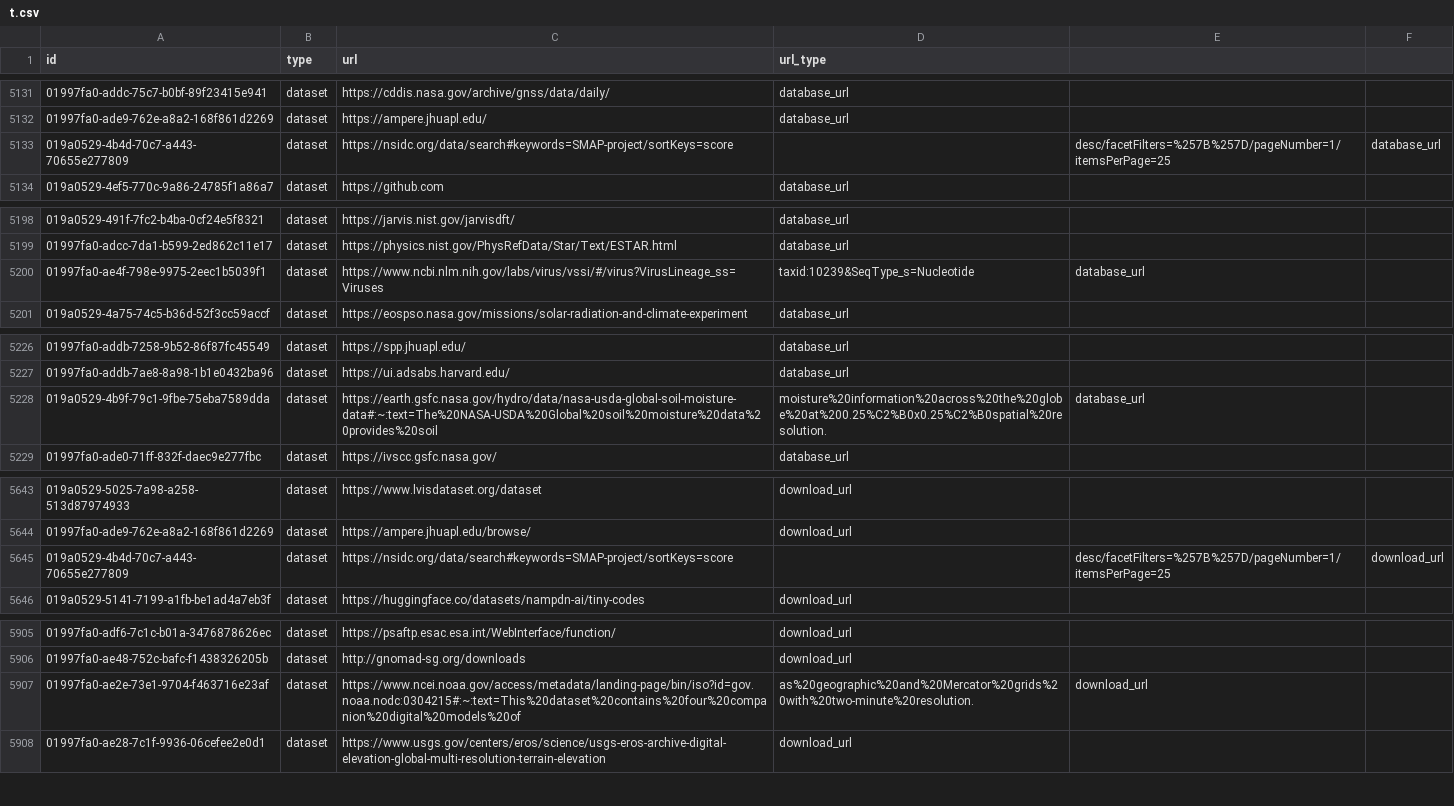
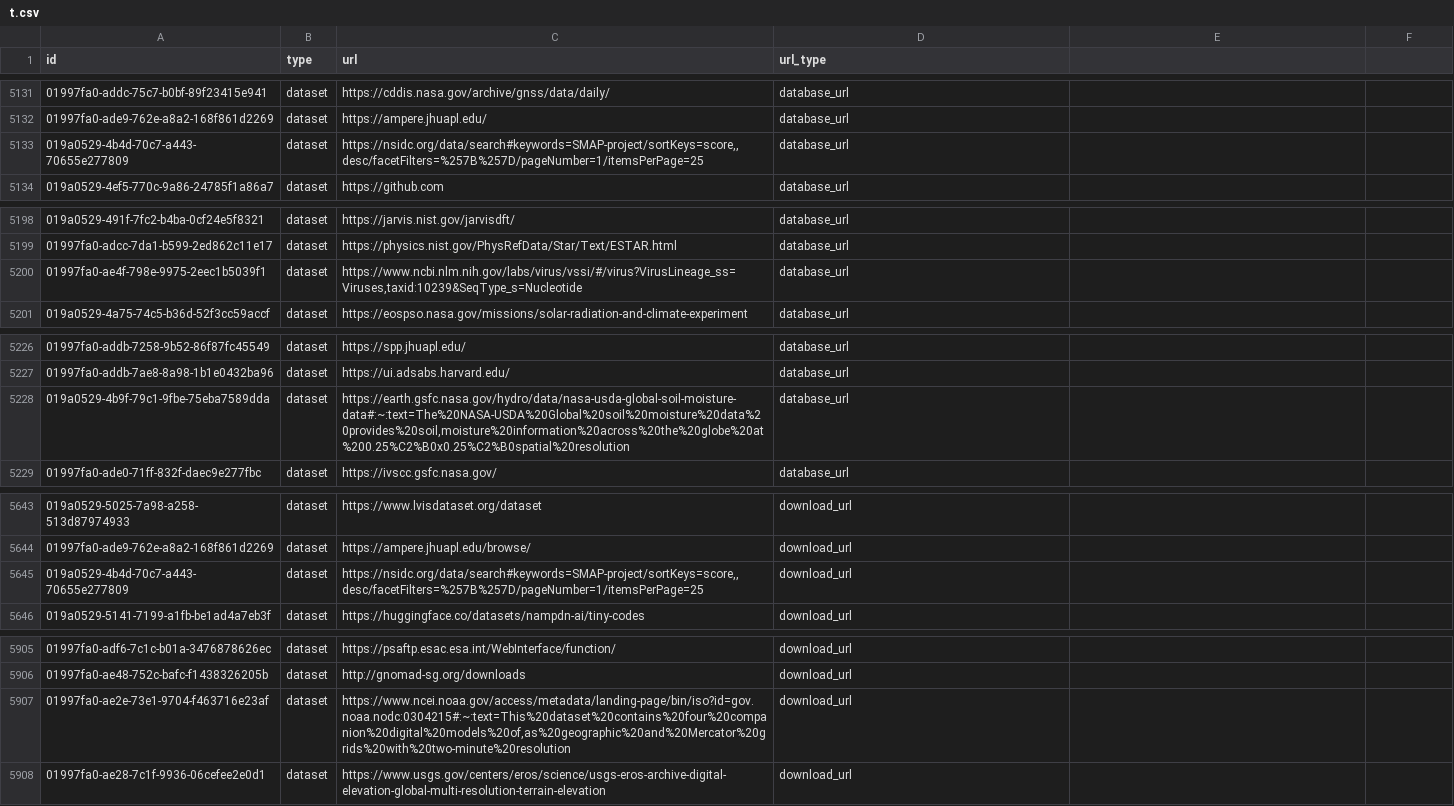
Before and after one commit to AstrayChao/mydata-sync-4, a CSV file: t.csv, drawn as a sheet; only a part is shown, gaps mark what is left out.

```diff
--- a/t.csv
+++ b/t.csv
@@ -5132,3 +5132,3 @@ id,type,url,url_type
 01997fa0-ade9-762e-a8a2-168f861d2269,dataset,https://ampere.jhuapl.edu/,database_url
-019a0529-4b4d-70c7-a443-70655e277809,dataset,https://nsidc.org/data/search#keywords=SMAP-project/sortKeys=score,,desc/facetFilters=%257B%257D/pageNumber=1/itemsPerPage=25,database_url
+019a0529-4b4d-70c7-a443-70655e277809,dataset,"https://nsidc.org/data/search#keywords=SMAP-project/sortKeys=score,,desc/facetFilters=%257B%257D/pageNumber=1/itemsPerPage=25",database_url
 019a0529-4ef5-770c-9a86-24785f1a86a7,dataset,https://github.com,database_url
@@ -5199,3 +5199,3 @@ id,type,url,url_type
 01997fa0-adcc-7da1-b599-2ed862c11e17,dataset,https://physics.nist.gov/PhysRefData/Star/Text/ESTAR.html,database_url
-01997fa0-ae4f-798e-9975-2eec1b5039f1,dataset,https://www.ncbi.nlm.nih.gov/labs/virus/vssi/#/virus?VirusLineage_ss=Viruses,taxid:10239&SeqType_s=Nucleotide,database_url
+01997fa0-ae4f-798e-9975-2eec1b5039f1,dataset,"https://www.ncbi.nlm.nih.gov/labs/virus/vssi/#/virus?VirusLineage_ss=Viruses,taxid:10239&SeqType_s=Nucleotide",database_url
 019a0529-4a75-74c5-b36d-52f3cc59accf,dataset,https://eospso.nasa.gov/missions/solar-radiation-and-climate-experiment,database_url
@@ -5227,3 +5227,3 @@ id,type,url,url_type
 01997fa0-addb-7ae8-8a98-1b1e0432ba96,dataset,https://ui.adsabs.harvard.edu/,database_url
-019a0529-4b9f-79c1-9fbe-75eba7589dda,dataset,https://earth.gsfc.nasa.gov/hydro/data/nasa-usda-global-soil-moisture-data#:~:text=The%20NASA-USDA%20Global%20soil%20moisture%20data%20provides%20soil,moisture%20information%20across%20the%20globe%20at%200.25%C2%B0x0.25%C2%B0spatial%20resolution.,database_url
+019a0529-4b9f-79c1-9fbe-75eba7589dda,dataset,"https://earth.gsfc.nasa.gov/hydro/data/nasa-usda-global-soil-moisture-data#:~:text=The%20NASA-USDA%20Global%20soil%20moisture%20data%20provides%20soil,moisture%20information%20across%20the%20globe%20at%200.25%C2%B0x0.25%C2%B0spatial%20resolution",database_url
 01997fa0-ade0-71ff-832f-daec9e277fbc,dataset,https://ivscc.gsfc.nasa.gov/,database_url
@@ -5644,3 +5644,3 @@ id,type,url,url_type
 01997fa0-ade9-762e-a8a2-168f861d2269,dataset,https://ampere.jhuapl.edu/browse/,download_url
-019a0529-4b4d-70c7-a443-70655e277809,dataset,https://nsidc.org/data/search#keywords=SMAP-project/sortKeys=score,,desc/facetFilters=%257B%257D/pageNumber=1/itemsPerPage=25,download_url
+019a0529-4b4d-70c7-a443-70655e277809,dataset,"https://nsidc.org/data/search#keywords=SMAP-project/sortKeys=score,,desc/facetFilters=%257B%257D/pageNumber=1/itemsPerPage=25",download_url
 019a0529-5141-7199-a1fb-be1ad4a7eb3f,dataset,https://huggingface.co/datasets/nampdn-ai/tiny-codes,download_url
@@ -5906,3 +5906,3 @@ id,type,url,url_type
 01997fa0-ae48-752c-bafc-f1438326205b,dataset,http://gnomad-sg.org/downloads,download_url
-01997fa0-ae2e-73e1-9704-f463716e23af,dataset,https://www.ncei.noaa.gov/access/metadata/landing-page/bin/iso?id=gov.noaa.nodc:0304215#:~:text=This%20dataset%20contains%20four%20companion%20digital%20models%20of,as%20geographic%20and%20Mercator%20grids%20with%20two-minute%20resolution.,download_url
+01997fa0-ae2e-73e1-9704-f463716e23af,dataset,"https://www.ncei.noaa.gov/access/metadata/landing-page/bin/iso?id=gov.noaa.nodc:0304215#:~:text=This%20dataset%20contains%20four%20companion%20digital%20models%20of,as%20geographic%20and%20Mercator%20grids%20with%20two-minute%20resolution",download_url
 01997fa0-ae28-7c1f-9936-06cefee2e0d1,dataset,https://www.usgs.gov/centers/eros/science/usgs-eros-archive-digital-elevation-global-multi-resolution-terrain-elevation,download_url
```
